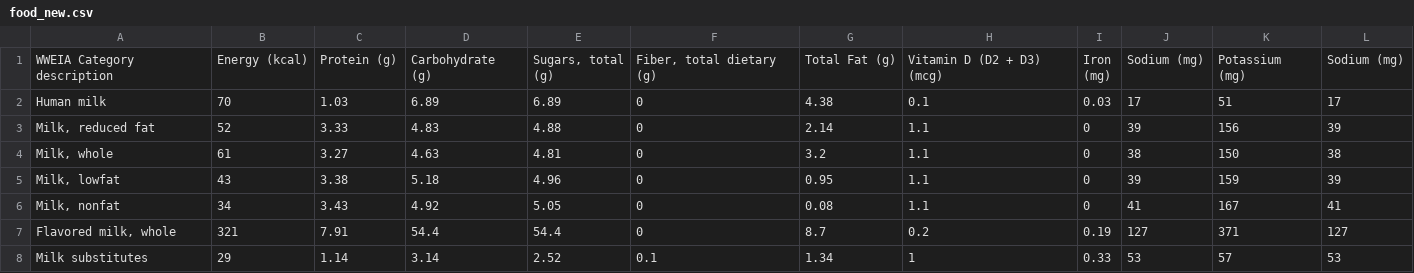
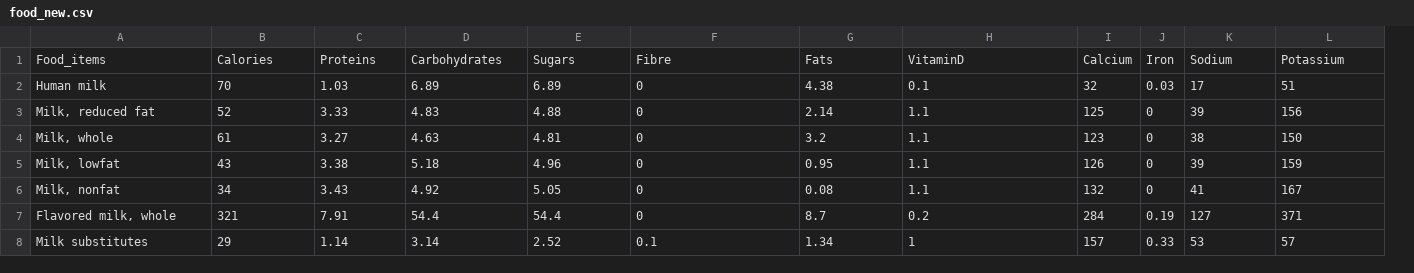
Before and after one commit to 12-Twelvve/DietRecommendationSystem, a CSV file: food_new.csv, drawn as a sheet; only a part is shown; removed rows and columns are numbered as before the commit, all else as after; ↵ is a line break in a cell; the diff names each change by its address in the sheet, - before the commit and + after, or states it on an @@ line.

Commit message:
Modified Food Datasets.

```diff
--- a/food_new.csv
+++ b/food_new.csv
+column I, rows 2-8: 32 | 125 | 123 | 126 | 132 | 284 | 157
-column L, rows 2-8: 17 | 39 | 38 | 39 | 41 | 127 | 53
-row 1: WWEIA Category description | Energy (kcal) | Protein (g) | Carbohydrate (g) | Sugars, total ↵ (g) | Fiber, total dietary (g) | Total Fat (g) | Vitamin D (D2 + D3) (mcg) | Iron ↵ (mg) | Sodium (mg) | Potassium (mg) | Sodium (mg)
+row 1: Food_items | Calories | Proteins | Carbohydrates | Sugars | Fibre | Fats | VitaminD | Calcium | Iron | Sodium | Potassium
```
